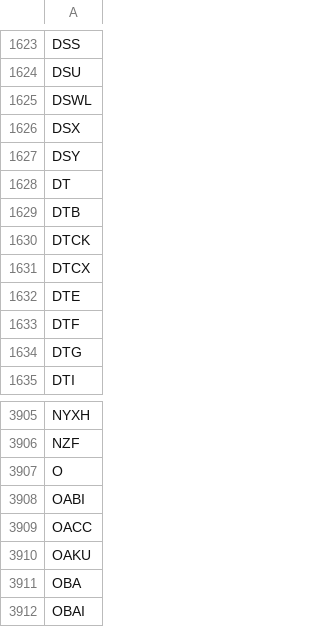
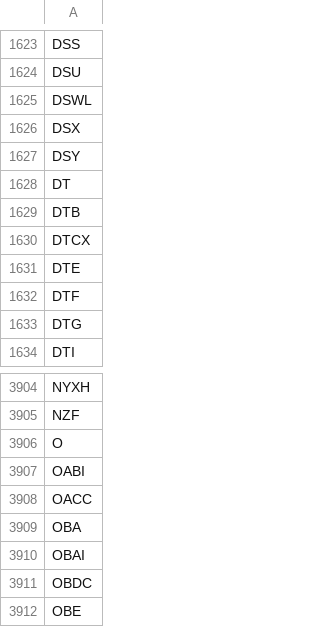
Before and after one commit to tu1258/Stock-Screener, a CSV file: stock_ticker.csv, drawn as a sheet; only a part is shown, gaps mark what is left out; the shorter side is filled out with more unchanged rows.

```diff
--- a/stock_ticker.csv
+++ b/stock_ticker.csv
@@ -1629,3 +1629,2 @@ DT
 DTB
-DTCK
 DTCX
@@ -3909,3 +3908,2 @@ OABI
 OACC
-OAKU
 OBA
```
Also changed, not shown: csv/watchlist.csv, csv/watchlist_50ma.csv, 3 other files.
